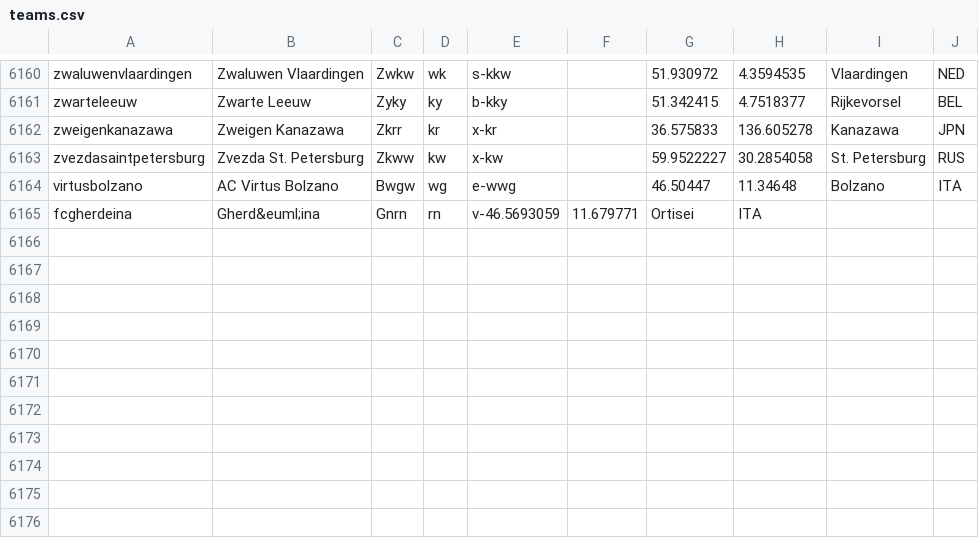
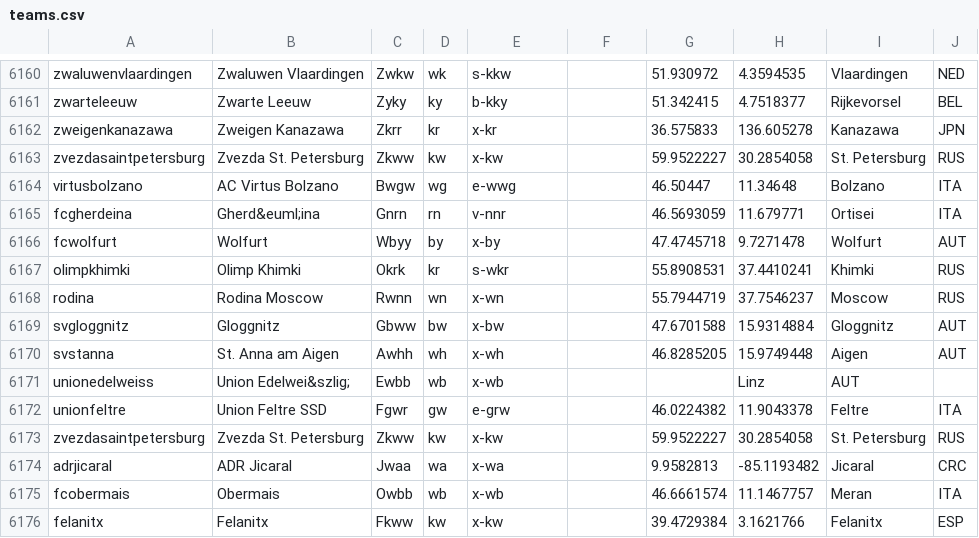
Before and after one commit to tshamilton/fitba, a CSV file: config/teams.csv, drawn as a sheet; only a part is shown, gaps mark what is left out.

Commit message:
Multiple new teams

```diff
--- a/config/teams.csv
+++ b/config/teams.csv
@@ -6164,2 +6164,13 @@ zvezdasaintpetersburg,Zvezda St. Petersburg,Zkww,kw,x-kw,,59.9522227,30.2854058,
 virtusbolzano,AC Virtus Bolzano,Bwgw,wg,e-wwg,,46.50447,11.34648,Bolzano,ITA
-fcgherdeina,Gherd&euml;ina,Gnrn,rn,v-46.5693059,11.679771,Ortisei,ITA
+fcgherdeina,Gherd&euml;ina,Gnrn,rn,v-nnr,,46.5693059,11.679771,Ortisei,ITA
+fcwolfurt,Wolfurt,Wbyy,by,x-by,,47.4745718,9.7271478,Wolfurt,AUT
+olimpkhimki,Olimp Khimki,Okrk,kr,s-wkr,,55.8908531,37.4410241,Khimki,RUS
+rodina,Rodina Moscow,Rwnn,wn,x-wn,,55.7944719,37.7546237,Moscow,RUS
+svgloggnitz,Gloggnitz,Gbww,bw,x-bw,,47.6701588,15.9314884,Gloggnitz,AUT
+svstanna,St. Anna am Aigen,Awhh,wh,x-wh,,46.8285205,15.9749448,Aigen,AUT
+unionedelweiss,Union Edelwei&szlig;,Ewbb,wb,x-wb,,,Linz,AUT
+unionfeltre,Union Feltre SSD,Fgwr,gw,e-grw,,46.0224382,11.9043378,Feltre,ITA
+zvezdasaintpetersburg,Zvezda St. Petersburg,Zkww,kw,x-kw,,59.9522227,30.2854058,St. Petersburg,RUS
+adrjicaral,ADR Jicaral,Jwaa,wa,x-wa,,9.9582813,-85.1193482,Jicaral,CRC
+fcobermais,Obermais,Owbb,wb,x-wb,,46.6661574,11.1467757,Meran,ITA
+felanitx,Felanitx,Fkww,kw,x-kw,,39.4729384,3.1621766,Felanitx,ESP
```
